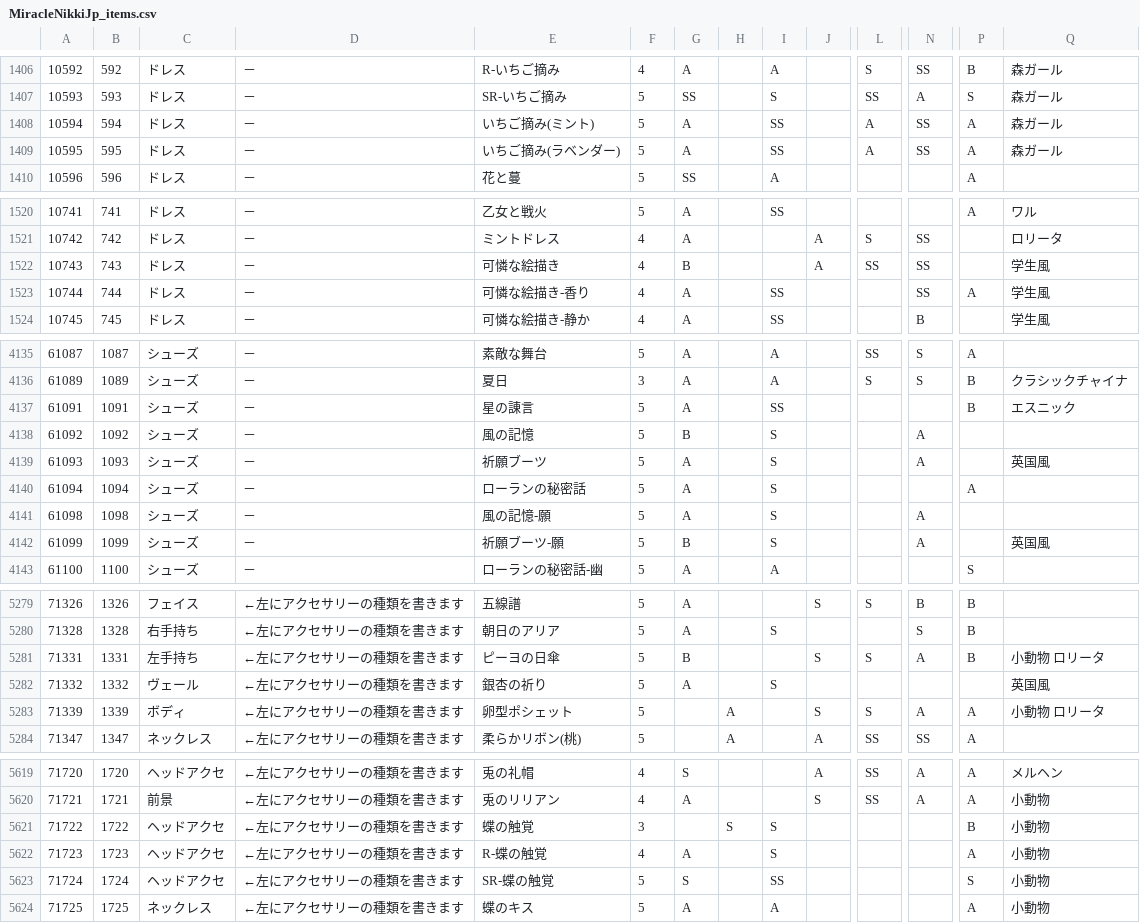
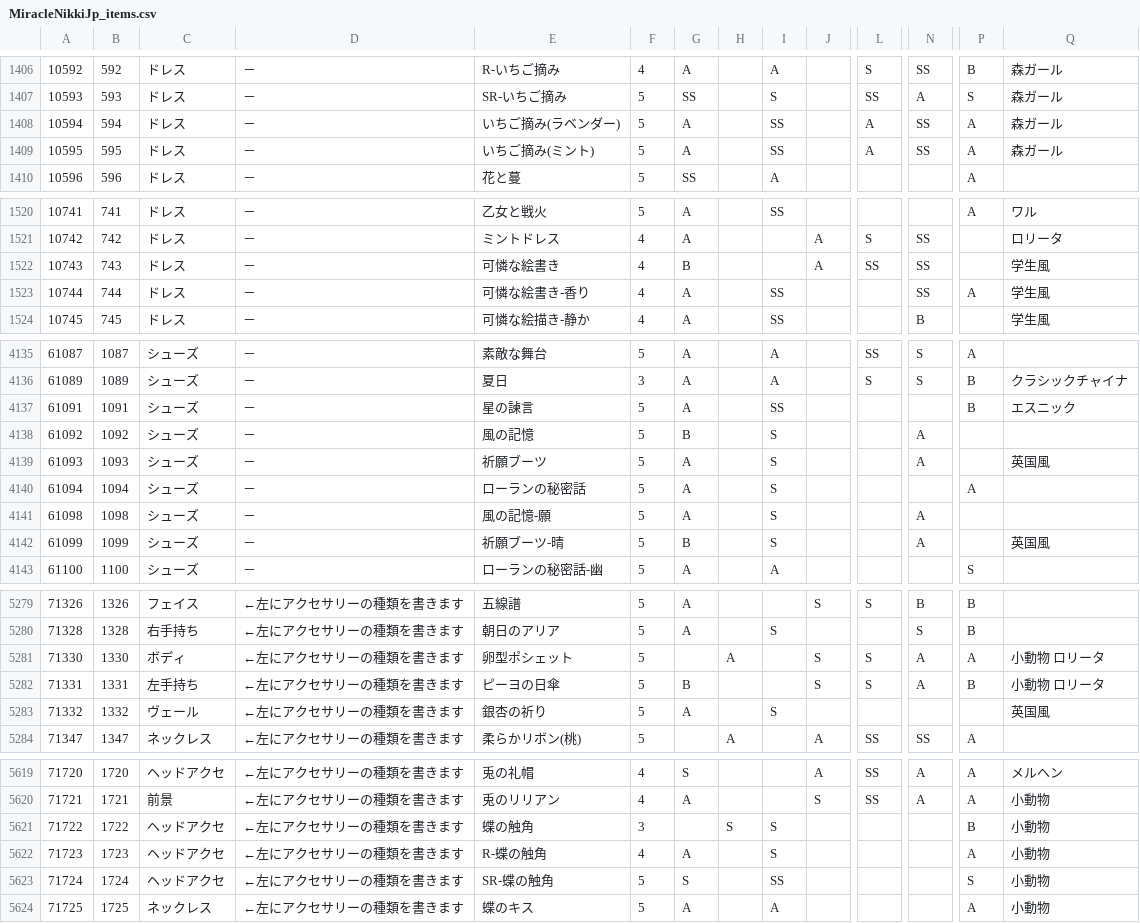
Before and after one commit to ShTair/MiracleNikkiJp_items, a CSV file: MiracleNikkiJp_items.csv, drawn as a sheet; only a part is shown, gaps mark what is left out; removed rows and columns are numbered as before the commit, all else as after; rows hold the shown columns only; the diff covers the shown part only; the diff names each change by its address in the sheet, - before the commit and + after, or states it on an @@ line.

Commit message:
sync [2018/07/25 04:36:00]

```diff
--- a/MiracleNikkiJp_items.csv
+++ b/MiracleNikkiJp_items.csv
-E1408: いちご摘み(ミント)
+E1408: いちご摘み(ラベンダー)
-E1409: いちご摘み(ラベンダー)
+E1409: いちご摘み(ミント)
-E1522: 可憐な絵描き
+E1522: 可憐な絵書き
-E1523: 可憐な絵描き-香り
+E1523: 可憐な絵書き-香り
-E4137: 星の諌言
+E4137: 星の諫言
-E4142: 祈願ブーツ-願
+E4142: 祈願ブーツ-晴
+row 5281: 71330 | 1330 | ボディ | ←左にアクセサリーの種類を書きます | 卵型ポシェット | 5 |  | A |  | S | S | A | A | 小動物 ロリータ
-row 5283: 71339 | 1339 | ボディ | ←左にアクセサリーの種類を書きます | 卵型ポシェット | 5 |  | A |  | S | S | A | A | 小動物 ロリータ
-E5621: 蝶の触覚
+E5621: 蝶の触角
-E5622: R-蝶の触覚
+E5622: R-蝶の触角
-E5623: SR-蝶の触覚
+E5623: SR-蝶の触角
```
Also changed, not shown: 11 edited cells elsewhere in this file.
